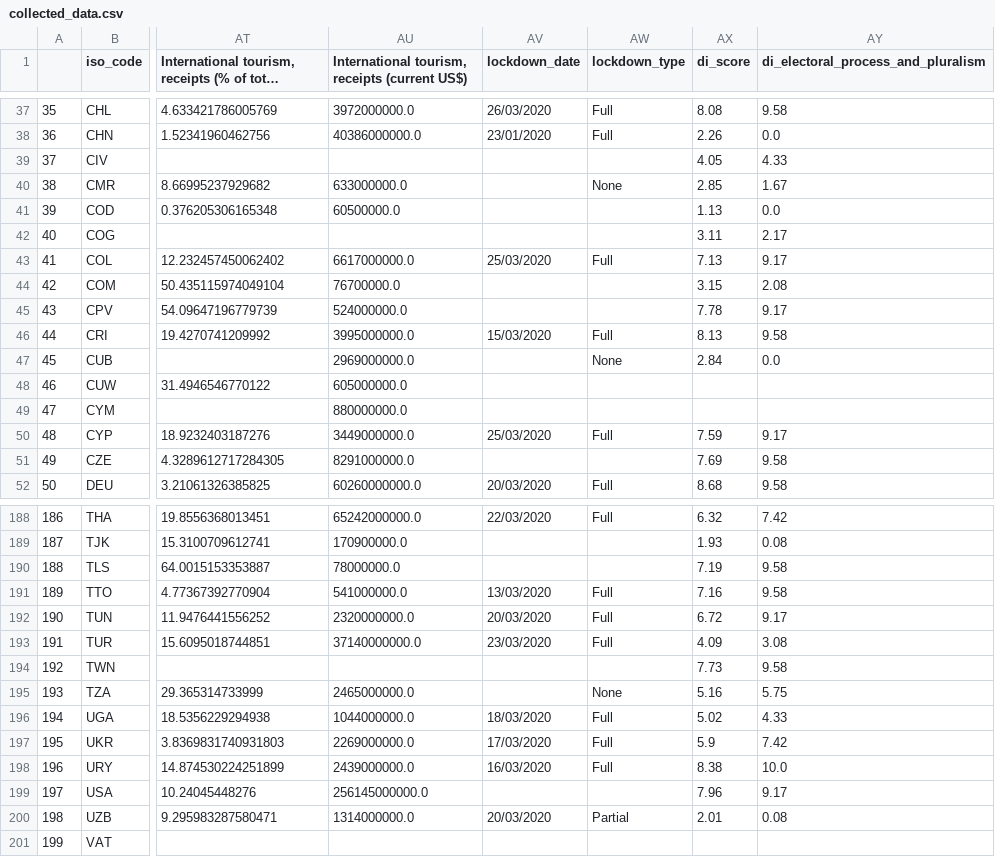
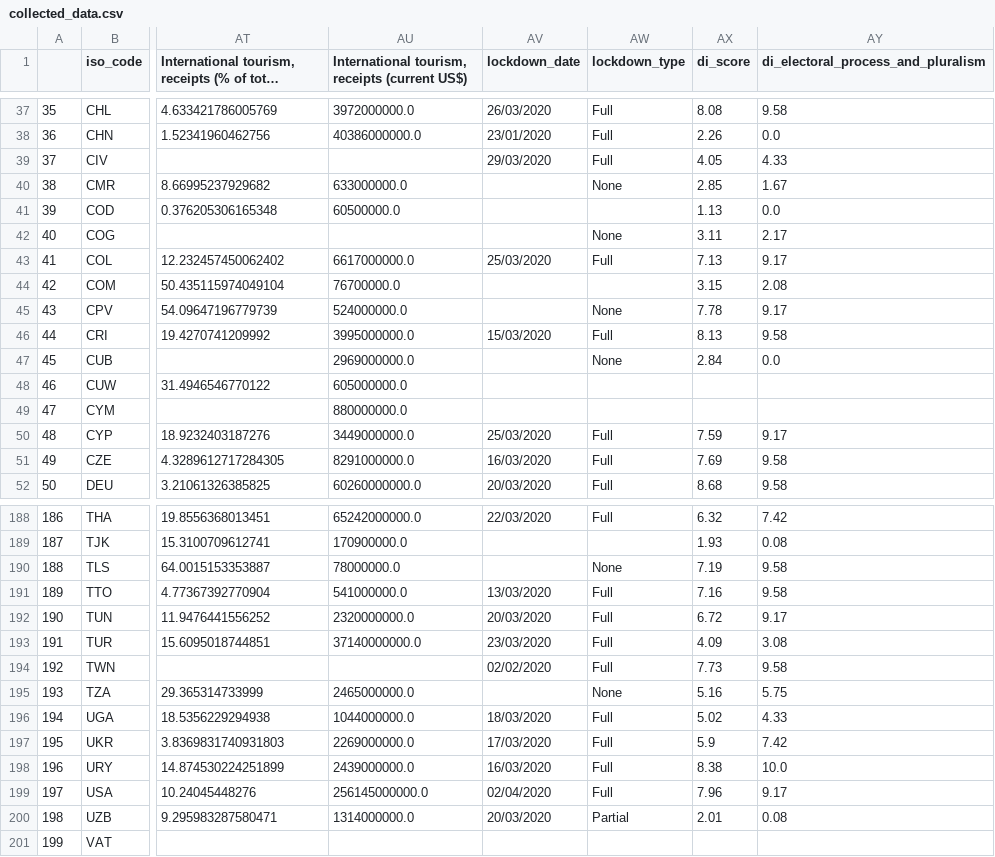
Before and after one commit to WWI17SEB/ml-covid, a CSV file: data/collected_data.csv, drawn as a sheet; only a part is shown, gaps mark what is left out; long unchanged cells end in …; the diff covers the shown part only; the diff names each change by its address in the sheet, - before the commit and + after, or states it on an @@ line.

Commit message:
map countries in collect_data

```diff
--- a/data/collected_data.csv
+++ b/data/collected_data.csv
-AV39 (lockdown_date): (empty)
+AV39 (lockdown_date): 29/03/2020
-AW39 (lockdown_type): (empty)
+AW39 (lockdown_type): Full
-AW42 (lockdown_type): (empty)
+AW42 (lockdown_type): None
-AW45 (lockdown_type): (empty)
+AW45 (lockdown_type): None
-AV51 (lockdown_date): (empty)
+AV51 (lockdown_date): 16/03/2020
-AW51 (lockdown_type): (empty)
+AW51 (lockdown_type): Full
-AW190 (lockdown_type): (empty)
+AW190 (lockdown_type): None
-AV194 (lockdown_date): (empty)
+AV194 (lockdown_date): 02/02/2020
-AW194 (lockdown_type): (empty)
+AW194 (lockdown_type): Full
-AV199 (lockdown_date): (empty)
+AV199 (lockdown_date): 02/04/2020
-AW199 (lockdown_type): (empty)
+AW199 (lockdown_type): Full
```
Also changed, not shown: 5 edited cells elsewhere in this file, 1 other file.
